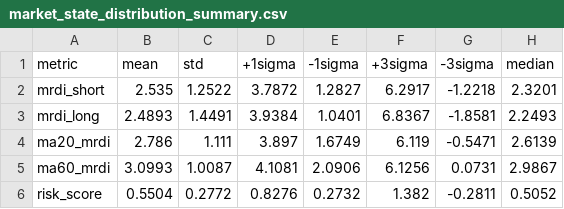
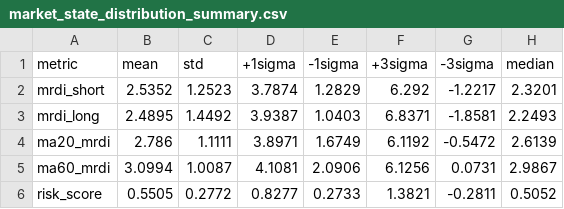
Before and after one commit to ebnr321130921-pixel/finance-report, a CSV file: 3_US_Index/data/market_state_distribution_summary.csv, drawn as a sheet.

```diff
--- a/3_US_Index/data/market_state_distribution_summary.csv
+++ b/3_US_Index/data/market_state_distribution_summary.csv
@@ -1,6 +1,6 @@
 metric,mean,std,+1sigma,-1sigma,+3sigma,-3sigma,median
-mrdi_short,2.535,1.2522,3.7872,1.2827,6.2917,-1.2218,2.3201
-mrdi_long,2.4893,1.4491,3.9384,1.0401,6.8367,-1.8581,2.2493
-ma20_mrdi,2.786,1.111,3.897,1.6749,6.119,-0.5471,2.6139
-ma60_mrdi,3.0993,1.0087,4.1081,2.0906,6.1256,0.0731,2.9867
-risk_score,0.5504,0.2772,0.8276,0.2732,1.382,-0.2811,0.5052
+mrdi_short,2.5352,1.2523,3.7874,1.2829,6.292,-1.2217,2.3201
+mrdi_long,2.4895,1.4492,3.9387,1.0403,6.8371,-1.8581,2.2493
+ma20_mrdi,2.786,1.1111,3.8971,1.6749,6.1192,-0.5472,2.6139
+ma60_mrdi,3.0994,1.0087,4.1081,2.0906,6.1256,0.0731,2.9867
+risk_score,0.5505,0.2772,0.8277,0.2733,1.3821,-0.2811,0.5052
```
Also changed, not shown: 1_QQQ-SP500/monthly_returns.csv, 3_US_Index/data/market_state_metrics.csv, 15 other files.
